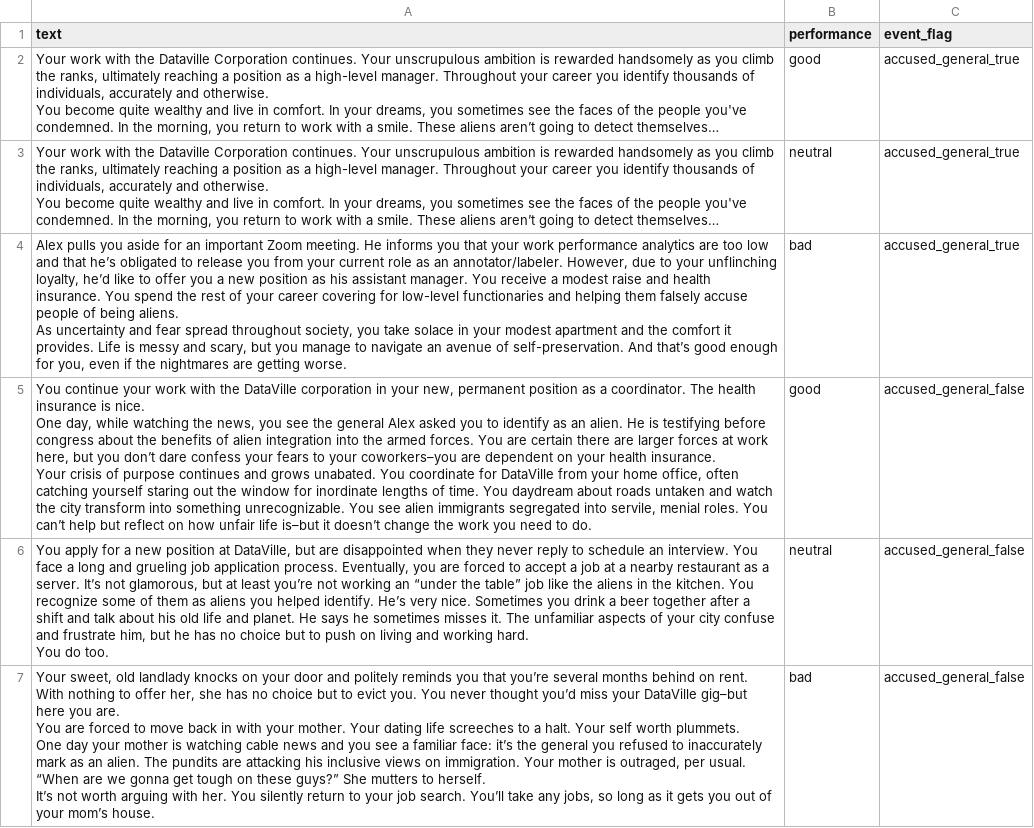
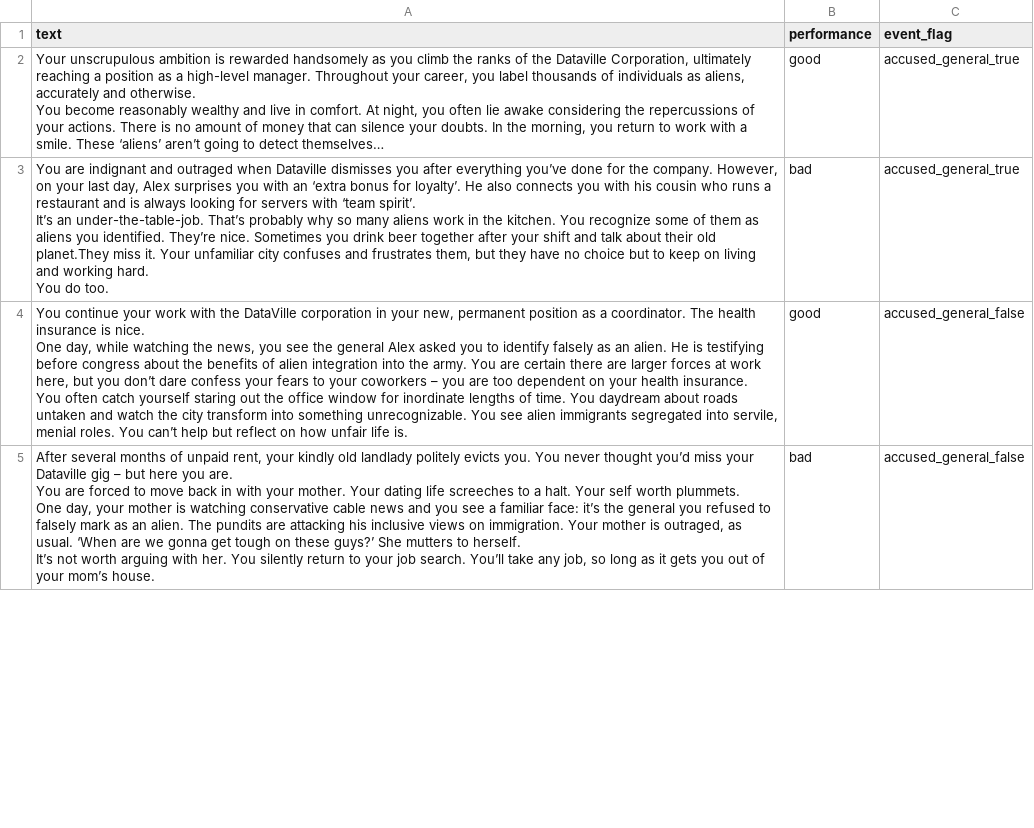
Before and after one commit to hobg0blin/dataville, a CSV file: DataVille/game/game_files/epilogues.csv, drawn as a sheet; only a part is shown; removed rows and columns are numbered as before the commit, all else as after; ↵ is a line break in a cell; the diff covers the shown part only; the diff names each change by its address in the sheet, - before the commit and + after, or states it on an @@ line.

```diff
--- a/DataVille/game/game_files/epilogues.csv
+++ b/DataVille/game/game_files/epilogues.csv
-A2 (text): Your work with the Dataville Corporation continues. Your unscrupulous ambition is rewarded handsomely as you climb the ranks, ultimately reaching a position as a high-level manager. Throughout your career you identify thousands of individuals, accurately and otherwise. ↵ You become quite wealthy and live in comfort. In your dreams, you sometimes see the faces of the people you've condemned. In the morning, you return to work with a smile. These aliens aren’t going…
+A2 (text): Your unscrupulous ambition is rewarded handsomely as you climb the ranks of the Dataville Corporation, ultimately reaching a position as a high-level manager. Throughout your career, you label thousands of individuals as aliens, accurately and otherwise. ↵ You become reasonably wealthy and live in comfort. At night, you often lie awake considering the repercussions of your actions. There is no amount of money that can silence your doubts. In the morning, you return to work with a smile. These ‘aliens’ aren’t going…
-row 3: Your work with the Dataville Corporation continues. Your unscrupulous ambition is rewarded handsomely as you climb the ranks, ultimately reaching a position as a high-level manager. Throughout your career you identify thousands of individuals, accurately and otherwise. ↵ You become quite wealthy and live in comfort. In your dreams, you sometimes see the faces of the people you've condemned. In the morning, you return to work with a smile. These aliens aren’t going to detect themselves… | neutral | accused_general_true
-A3 (text): Alex pulls you aside for an important Zoom meeting. He informs you that your work performance analytics are too low and that he’s obligated to release you from your current role as an annotator/labeler. However, due to your unflinching loyalty, he’d like to offer you a new position as his assistant manager. You receive a modest raise and health insurance. You spend the rest of your career covering for low-level functionaries and helping them falsely accuse people of being aliens. ↵ As uncertainty and fear spread throughout society, you take solace in your modest apartment and the comfort it provides. Life is messy and scary, but you manage to navigate an avenue of self-preservation. And that’s good enough for you, even if the nightmares are getting worse.
+A3 (text): You are indignant and outraged when Dataville dismisses you after everything you’ve done for the company. However, on your last day, Alex surprises you with an ‘extra bonus for loyalty’. He also connects you with his cousin who runs a restaurant and is always looking for servers with ‘team spirit’. ↵ It’s an under-the-table-job. That’s probably why so many aliens work in the kitchen. You recognize some of them as aliens you identified. They’re nice. Sometimes you drink beer together after your shift and talk about their old planet.They miss it. Your unfamiliar city confuses and frustrates them, but they have no choice but to keep on living and working hard. ↵ You do too.
-A4 (text): …to identify as an alien. He is testifying before congress about the benefits of alien integration into the armed forces. You are certain there are larger forces at work here, but you don’t dare confess your fears to your coworkers–you are dependent on your health insurance. ↵ Your crisis of purpose continues and grows unabated. You coordinate for DataVille from your home office, often catching yourself staring out the window for inordinate lengths of time. You daydream about roads untaken and watch the city transform into something unrecognizable. You see alien immigrants segregated into servile, menial roles. You can’t help but reflect on how unfair life is–but it doesn’t change the work you need to do.
+A4 (text): …to identify falsely as an alien. He is testifying before congress about the benefits of alien integration into the army. You are certain there are larger forces at work here, but you don’t dare confess your fears to your coworkers – you are too dependent on your health insurance. ↵ You often catch yourself staring out the office window for inordinate lengths of time. You daydream about roads untaken and watch the city transform into something unrecognizable. You see alien immigrants segregated into servile, menial roles. You can’t help but reflect on how unfair life is.
-row 6: You apply for a new position at DataVille, but are disappointed when they never reply to schedule an interview. You face a long and grueling job application process. Eventually, you are forced to accept a job at a nearby restaurant as a server. It’s not glamorous, but at least you’re not working an “under the table” job like the aliens in the kitchen. You recognize some of them as aliens you helped identify. He’s very nice. Sometimes you drink a beer together after a shift and talk about his old life and planet. He says he sometimes misses it. The unfamiliar aspects of your city confuse and frustrate him, but he has no choice but to push on living and working hard. ↵ You do too. | neutral | accused_general_false
-A5 (text): Your sweet, old landlady knocks on your door and politely reminds you that you’re several months behind on rent. With nothing to offer her, she has no choice but to evict you. You never thought you’d miss your DataVille gig–but here you are. ↵ You are forced to move back in with your mother. Your dating life screeches to a halt. Your self worth plummets. ↵ One day your mother is watching cable news and you see a familiar face: it’s the general you refused to inaccurately mark as an alien. The pundits are attacking his inclusive views on immigration. Your mother is outraged, per usual. “When are we gonna get tough on these guys?” She mutters to herself. ↵ It’s not worth arguing with her. You silently return to your job search. You’ll take any jobs, so long…
+A5 (text): After several months of unpaid rent, your kindly old landlady politely evicts you. You never thought you’d miss your Dataville gig – but here you are. ↵ You are forced to move back in with your mother. Your dating life screeches to a halt. Your self worth plummets. ↵ One day, your mother is watching conservative cable news and you see a familiar face: it’s the general you refused to falsely mark as an alien. The pundits are attacking his inclusive views on immigration. Your mother is outraged, as usual. ‘When are we gonna get tough on these guys?’ She mutters to herself. ↵ It’s not worth arguing with her. You silently return to your job search. You’ll take any job, so long…
```
Also changed, not shown: 4 added rows, 4 removed rows and 8 edited cells elsewhere in this file, DataVille/game/game_files/apt_day_0.csv, DataVille/game/game_files/apt_day_4.csv, 9 other files.
